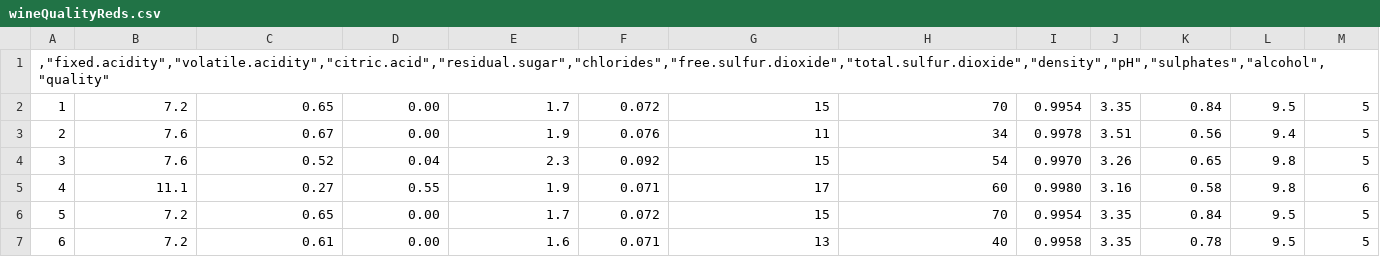
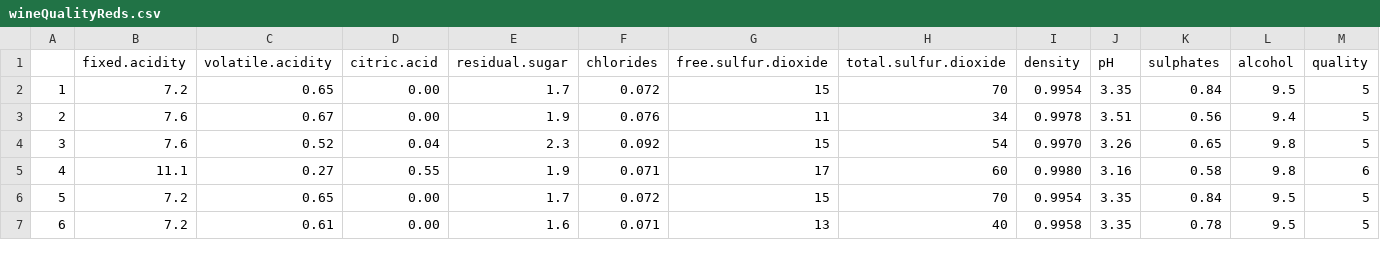
Before and after one commit to kOmPiL9ItoR/Lab_10_1, a CSV file: wineQualityReds.csv, drawn as a sheet; only a part is shown; removed rows and columns are numbered as before the commit, all else as after; the diff names each change by its address in the sheet, - before the commit and + after, or states it on an @@ line.

Commit message:
Update wineQualityReds.csv

```diff
--- a/wineQualityReds.csv
+++ b/wineQualityReds.csv
-row 1: ,"fixed.acidity","volatile.acidity","citric.acid","residual.sugar","chlorides","free.sulfur.dioxide","total.sulfur.dioxide","density","pH","sulphates","alcohol","quality"
+row 1:  | fixed.acidity | volatile.acidity | citric.acid | residual.sugar | chlorides | free.sulfur.dioxide | total.sulfur.dioxide | density | pH | sulphates | alcohol | quality
```
